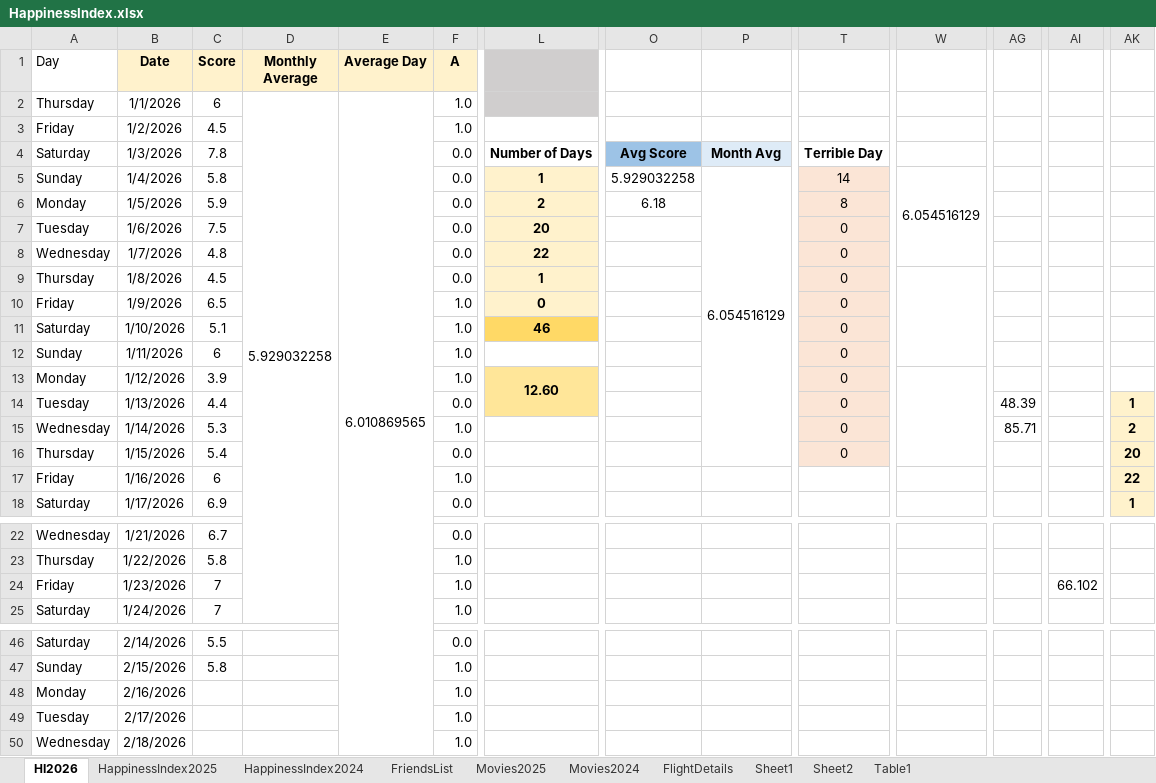
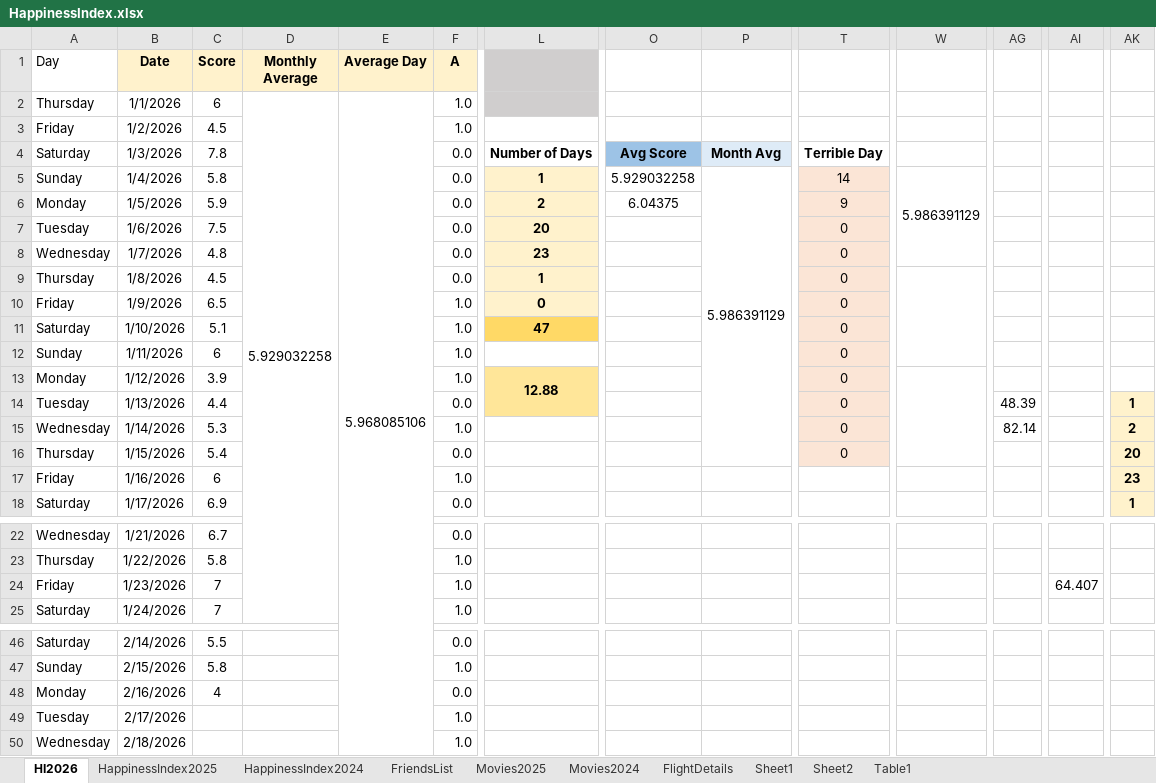
Before and after one commit to Abhinav-1708/Happiness-Index, an Excel workbook: HappinessIndex.xlsx, sheet HI2026, drawn as a sheet; only a part is shown, gaps mark what is left out; values as stored, in another font and other column widths than the file's, no borders; charts and pictures and conditional formats not drawn; the diff covers the shown part only; the diff names each change by its address in the sheet, - before the commit and + after, or states it on an @@ line.

Commit message:
Automated daily backup

```diff
--- a/HappinessIndex.xlsx (sheet HI2026)
+++ b/HappinessIndex.xlsx (sheet HI2026)
-E2 (Average Day): 6.010869565
+E2 (Average Day): 5.968085106
-P5: 6.054516129
+P5: 5.986391129
-W5: 6.054516129
+W5: 5.986391129
-O6: 6.18
+O6: 6.04375
-T6: 8
+T6: 9
-L8: 22
+L8: 23
-L11: 46
+L11: 47
-L13: 12.60
+L13: 12.88
-AG15: 85.71
+AG15: 82.14
-AK17: 22
+AK17: 23
-AI24: 66.102
+AI24: 64.407
-C48 (Score): (empty)
+C48 (Score): 4
-F48 (A): 1.0
+F48 (A): 0.0
```
Also changed, not shown: 1 edited cell elsewhere in this sheet, sheet FlightDetails, charts or pictures.
